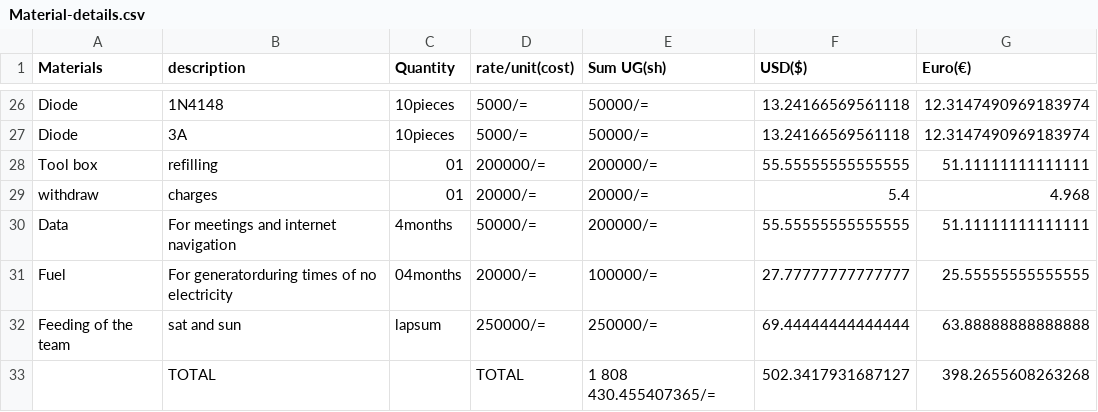
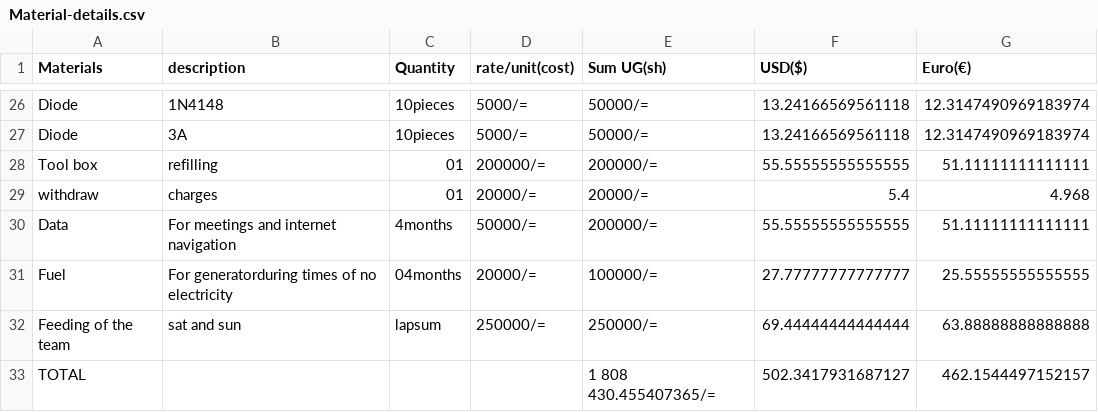
Before and after one commit to chardso/Building-a-DIY-audio-ultra-bass-amplifier, a CSV file: Material-details.csv, drawn as a sheet; only a part is shown, gaps mark what is left out; removed rows and columns are numbered as before the commit, all else as after; the diff names each change by its address in the sheet, - before the commit and + after, or states it on an @@ line.

Commit message:
Update Material-details.csv

```diff
--- a/Material-details.csv
+++ b/Material-details.csv
-row 33:  | TOTAL |  | TOTAL | 1 808 430.455407365/= | 502.3417931687127 | 398.2655608263268
+row 33: TOTAL |  |  |  | 1 808 430.455407365/= | 502.3417931687127 | 462.1544497152157
```
